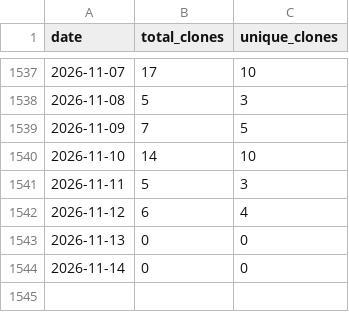
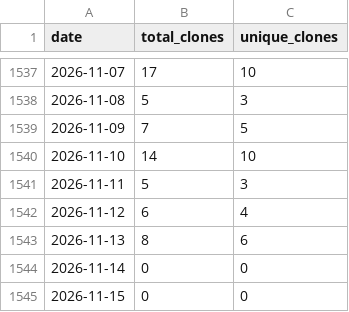
Before and after one commit to wumphlett/COMP-3220, a CSV file: .traffic/clones.csv, drawn as a sheet; only a part is shown, gaps mark what is left out.

Commit message:
Updating repository traffic

```diff
--- a/.traffic/clones.csv
+++ b/.traffic/clones.csv
@@ -1542,3 +1542,4 @@ date,total_clones,unique_clones
 2026-11-12,6,4
-2026-11-13,0,0
+2026-11-13,8,6
 2026-11-14,0,0
+2026-11-15,0,0
```
Also changed, not shown: .traffic/views.csv, 3 other files.
